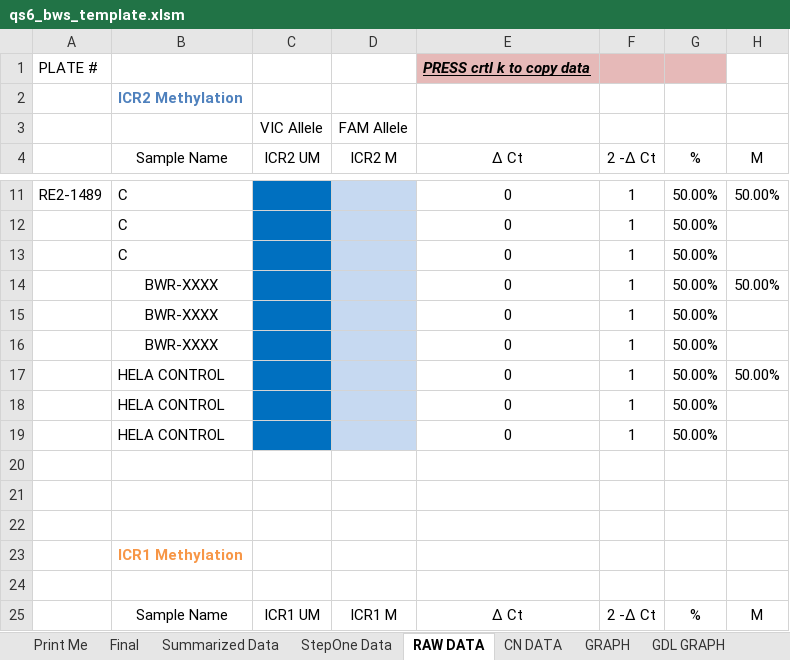
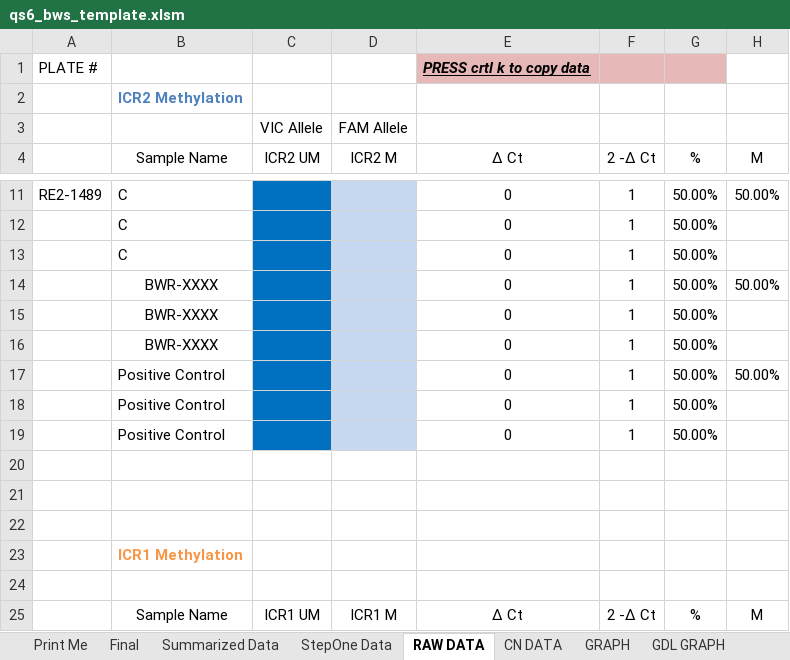
Before and after one commit to einnuian/methylation-report-generator, an Excel workbook: template/qs6_bws_template.xlsm, sheet RAW DATA, drawn as a sheet; only a part is shown, gaps mark what is left out; values as stored, in another font and other column widths than the file's, no borders; the diff names each change by its address in the sheet, - before the commit and + after, or states it on an @@ line.

Commit message:
Update positive control to HCT116

```diff
--- a/template/qs6_bws_template.xlsm (sheet RAW DATA)
+++ b/template/qs6_bws_template.xlsm (sheet RAW DATA)
-B17:B19 (Sample Name): HELA CONTROL
+B17:B19 (Sample Name): Positive Control
```
Also changed, not shown: sheet StepOne Data, template/qs6_rss_template.xlsm, 10 other files.
